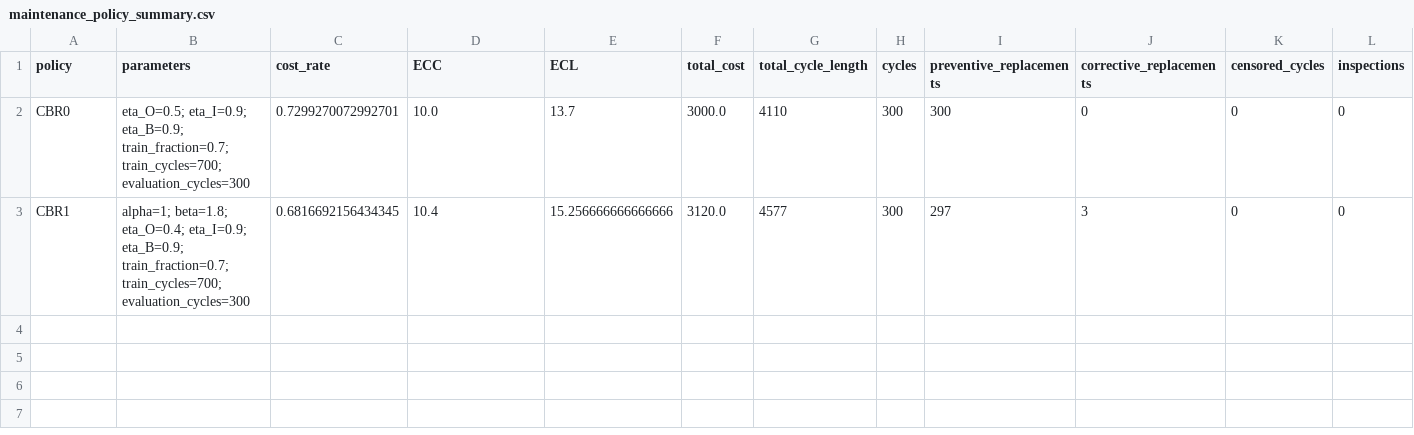
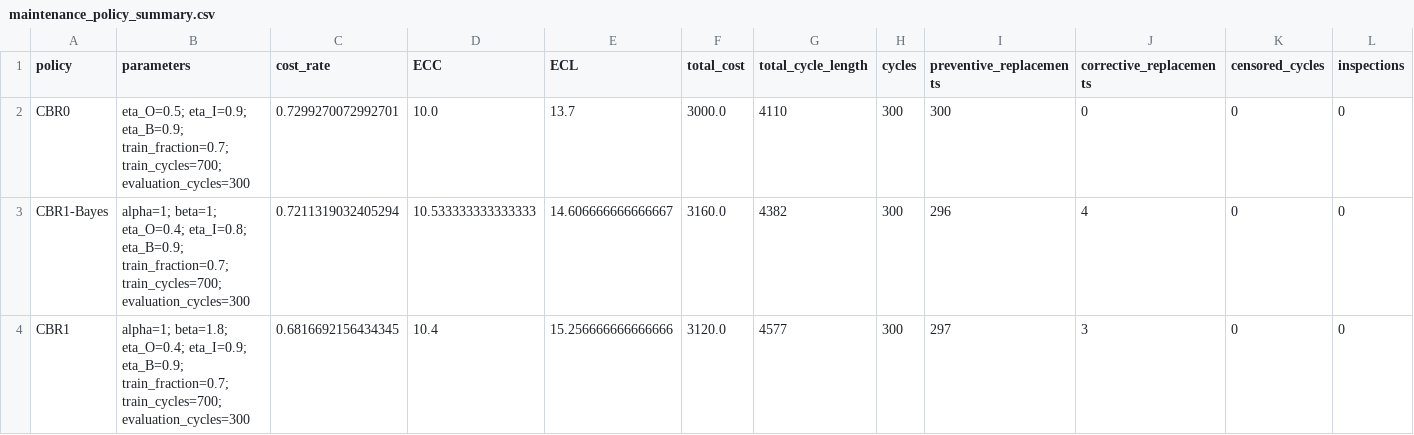
Before and after one commit to InoWelters/Markov-Diagnostic-State-Fusion, a CSV file: results/tables/maintenance_policy_summary.csv, drawn as a sheet; only a part is shown; rows hold the shown columns only; the diff names each change by its address in the sheet, - before the commit and + after, or states it on an @@ line.

Commit message:
Add Bayes baseline maintenance results

```diff
--- a/results/tables/maintenance_policy_summary.csv
+++ b/results/tables/maintenance_policy_summary.csv
+row 3: CBR1-Bayes | alpha=1; beta=1; eta_O=0.4; eta_I=0.8; eta_B=0.9; train_fraction=0.7; train_cycles=700; evaluation_cycles=300 | 0.7211319032405294 | 10.533333333333333 | 14.606666666666667 | 3160.0 | 4382 | 300 | 296 | 4 | 0 | 0
```
Also changed, not shown: results/tables/state_estimation_metrics.csv, 7 other files.
